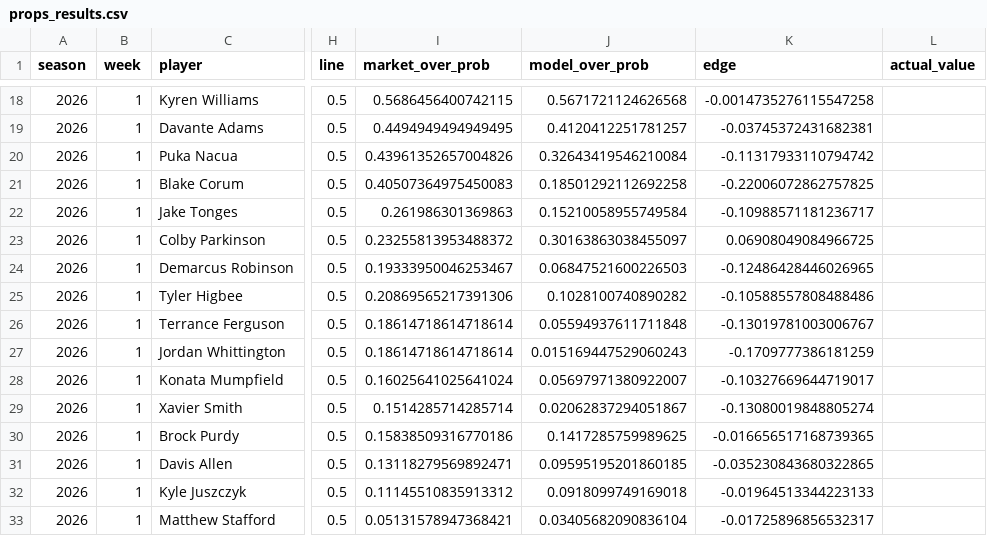
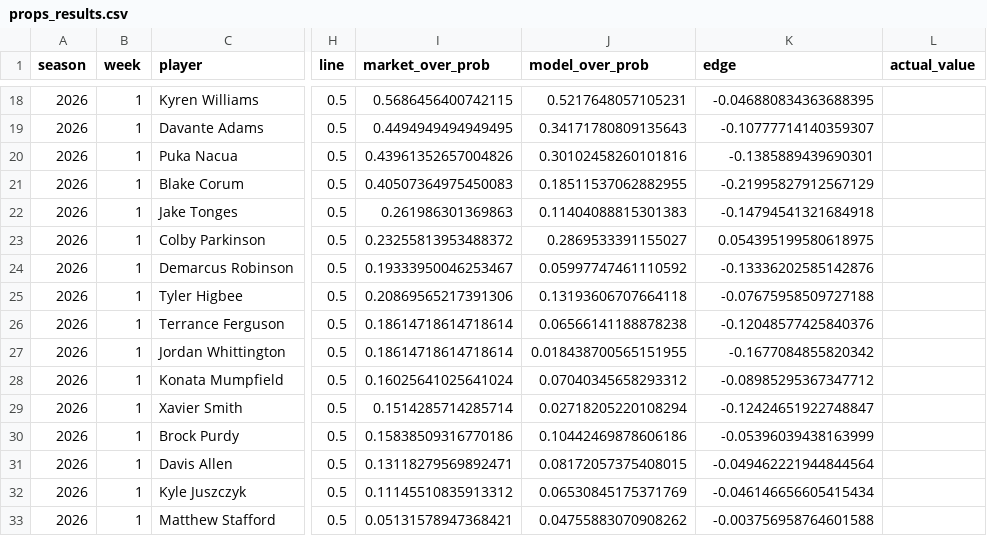
Before and after one commit to lsteellm29-coder/nfl-predictor, a CSV file: logs/props_results.csv, drawn as a sheet; only a part is shown, gaps mark what is left out; the diff covers the shown part only; the diff names each change by its address in the sheet, - before the commit and + after, or states it on an @@ line.

```diff
--- a/logs/props_results.csv
+++ b/logs/props_results.csv
-J18 (model_over_prob): 0.5671721124626568
+J18 (model_over_prob): 0.5217648057105231
-K18 (edge): -0.0014735276115547258
+K18 (edge): -0.046880834363688395
-J19 (model_over_prob): 0.4120412251781257
+J19 (model_over_prob): 0.34171780809135643
-K19 (edge): -0.03745372431682381
+K19 (edge): -0.10777714140359307
-J20 (model_over_prob): 0.32643419546210084
+J20 (model_over_prob): 0.30102458260101816
-K20 (edge): -0.11317933110794742
+K20 (edge): -0.1385889439690301
-J21 (model_over_prob): 0.18501292112692258
+J21 (model_over_prob): 0.18511537062882955
-K21 (edge): -0.22006072862757825
+K21 (edge): -0.21995827912567129
-J22 (model_over_prob): 0.15210058955749584
+J22 (model_over_prob): 0.11404088815301383
-K22 (edge): -0.10988571181236717
+K22 (edge): -0.14794541321684918
-J23 (model_over_prob): 0.30163863038455097
+J23 (model_over_prob): 0.2869533391155027
-K23 (edge): 0.06908049084966725
+K23 (edge): 0.054395199580618975
-J24 (model_over_prob): 0.06847521600226503
+J24 (model_over_prob): 0.05997747461110592
-K24 (edge): -0.12486428446026965
+K24 (edge): -0.13336202585142876
-J25 (model_over_prob): 0.1028100740890282
+J25 (model_over_prob): 0.13193606707664118
-K25 (edge): -0.10588557808488486
+K25 (edge): -0.07675958509727188
-J26 (model_over_prob): 0.05594937611711848
+J26 (model_over_prob): 0.06566141188878238
-K26 (edge): -0.13019781003006767
+K26 (edge): -0.12048577425840376
-J27 (model_over_prob): 0.015169447529060243
+J27 (model_over_prob): 0.018438700565151955
-K27 (edge): -0.1709777386181259
+K27 (edge): -0.1677084855820342
-J28 (model_over_prob): 0.05697971380922007
+J28 (model_over_prob): 0.07040345658293312
-K28 (edge): -0.10327669644719017
+K28 (edge): -0.08985295367347712
-J29 (model_over_prob): 0.02062837294051867
+J29 (model_over_prob): 0.02718205220108294
-K29 (edge): -0.13080019848805274
+K29 (edge): -0.12424651922748847
-J30 (model_over_prob): 0.1417285759989625
+J30 (model_over_prob): 0.10442469878606186
-K30 (edge): -0.016656517168739365
+K30 (edge): -0.05396039438163999
-J31 (model_over_prob): 0.09595195201860185
+J31 (model_over_prob): 0.08172057375408015
-K31 (edge): -0.035230843680322865
+K31 (edge): -0.049462221944844564
-J32 (model_over_prob): 0.0918099749169018
+J32 (model_over_prob): 0.06530845175371769
-K32 (edge): -0.01964513344223133
+K32 (edge): -0.046146656605415434
-J33 (model_over_prob): 0.03405682090836104
+J33 (model_over_prob): 0.04755883070908262
-K33 (edge): -0.01725896856532317
+K33 (edge): -0.003756958764601588
```
Also changed, not shown: 88 edited cells elsewhere in this file, 4 other files.
